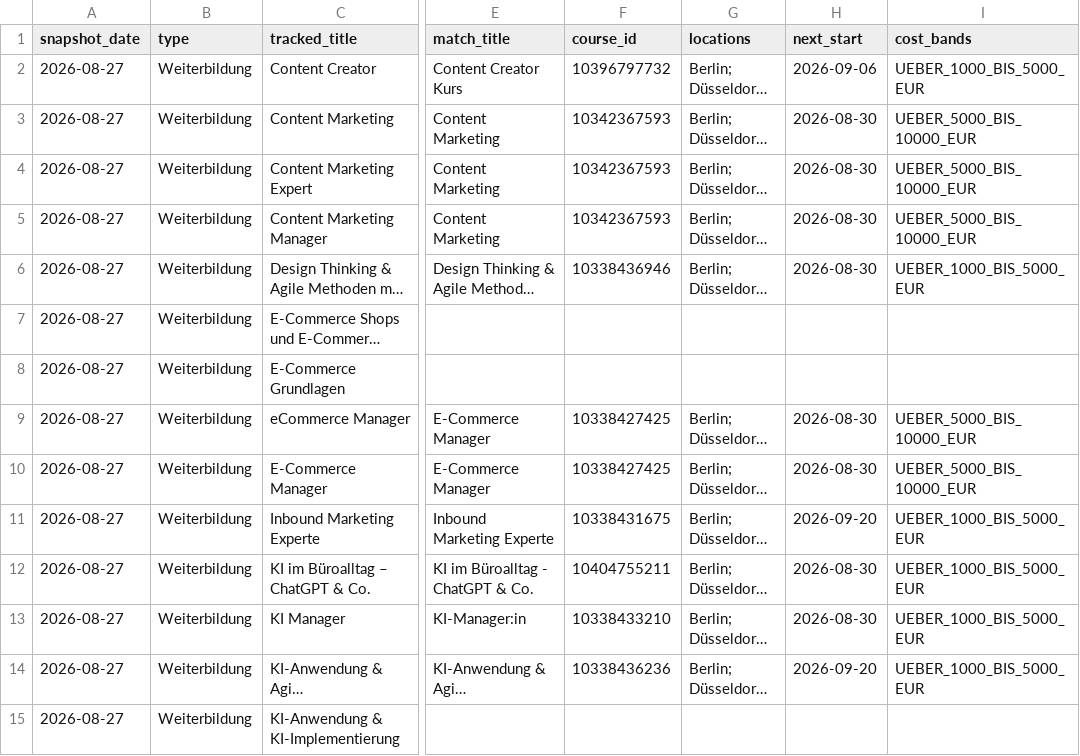
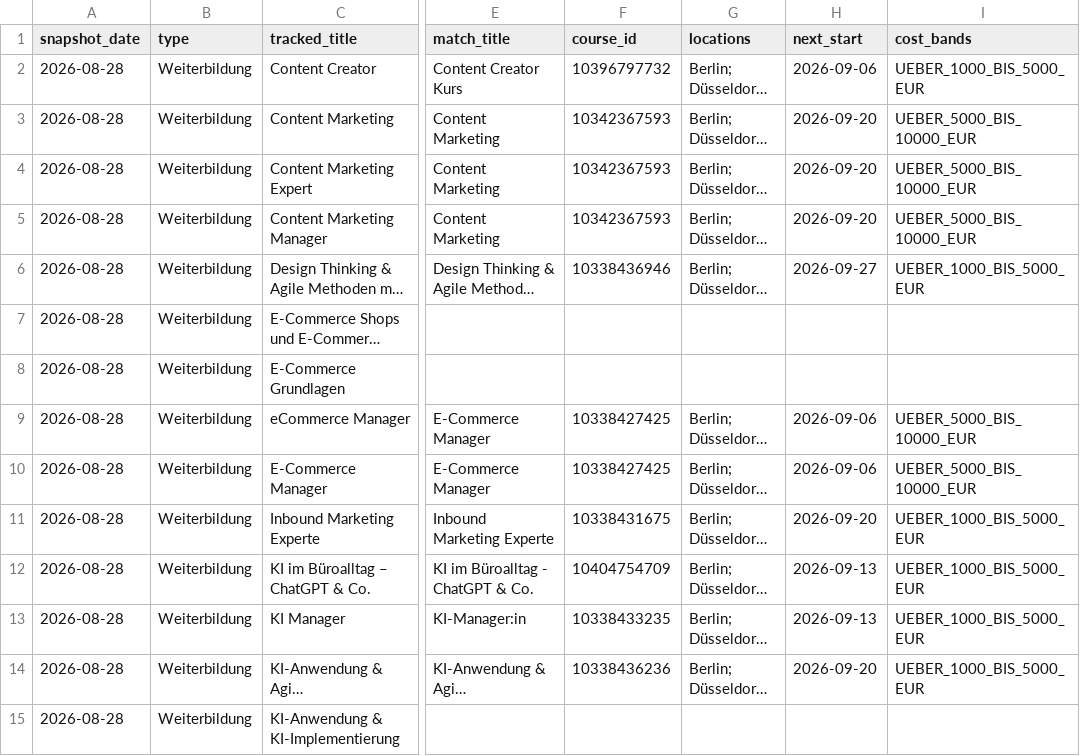
Before and after one commit to oopsrathan-create/Mein_now-crawler, a CSV file: meinnow_crawler/data/latest_coverage.csv, drawn as a sheet; only a part is shown, gaps mark what is left out; long unchanged cells end in …; the diff covers the shown part only; the diff names each change by its address in the sheet, - before the commit and + after, or states it on an @@ line.

```diff
--- a/meinnow_crawler/data/latest_coverage.csv
+++ b/meinnow_crawler/data/latest_coverage.csv
-A2:A15 (snapshot_date): 2026-08-27
+A2:A15 (snapshot_date): 2026-08-28
-H3:H5 (next_start): 2026-08-30
+H3:H5 (next_start): 2026-09-20
-H6 (next_start): 2026-08-30
+H6 (next_start): 2026-09-27
-H9:H10 (next_start): 2026-08-30
+H9:H10 (next_start): 2026-09-06
-F12 (course_id): 10404755211
+F12 (course_id): 10404754709
-H12:H13 (next_start): 2026-08-30
+H12:H13 (next_start): 2026-09-13
-F13 (course_id): 10338433210
+F13 (course_id): 10338433235
```
Also changed, not shown: 33 edited cells elsewhere in this file, meinnow_crawler/data/coverage.csv, meinnow_crawler/data/keyword_discovery.csv, 9 other files.
